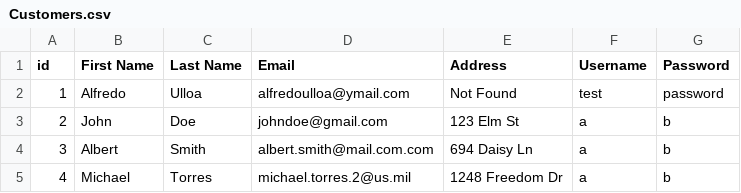
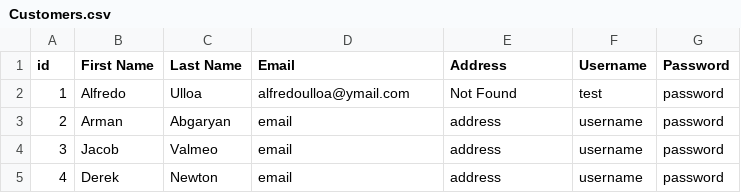
Before and after one commit to Arman-Abgaryan/380-EcommerceProject, a CSV file: data/Customers.csv, drawn as a sheet.

```diff
--- a/data/Customers.csv
+++ b/data/Customers.csv
@@ -2,4 +2,4 @@ id;First Name;Last Name;Email;Address;Username;Password
 1;Alfredo;Ulloa;alfredoulloa@ymail.com;Not Found;test;password
-2;John;Doe;johndoe@gmail.com;123 Elm St;a;b
-3;Albert;Smith;albert.smith@mail.com.com;694 Daisy Ln;a;b
-4;Michael;Torres;michael.torres.2@us.mil;1248 Freedom Dr;a;b
+2;Arman;Abgaryan;email;address;username;password
+3;Jacob;Valmeo;email;address;username;password
+4;Derek;Newton;email;address;username;password
```
Also changed, not shown: 2 other files.
